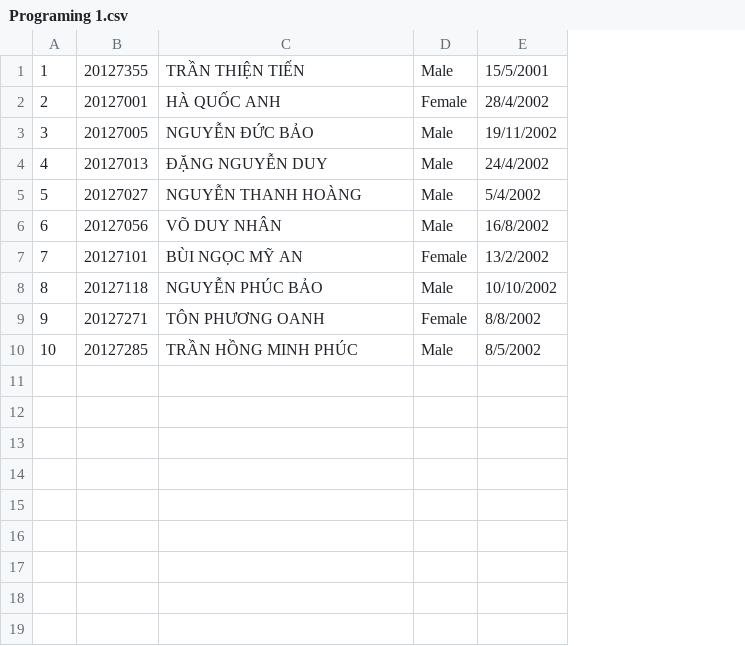
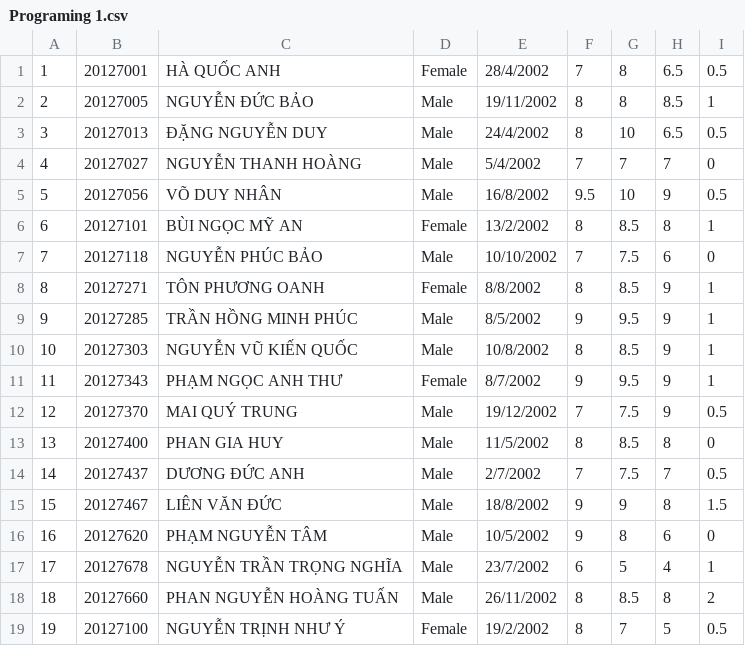
Before and after one commit to tientran505/project_CoursesRegistrationSystem, a CSV file: Courses Registration System/Courses Registration System/Registration_Student/Programing 1.csv, drawn as a sheet; removed rows and columns are numbered as before the commit, all else as after; the diff names each change by its address in the sheet, - before the commit and + after, or states it on an @@ line.

```diff
--- a/Courses Registration System/Courses Registration System/Registration_Student/Programing 1.csv
+++ b/Courses Registration System/Courses Registration System/Registration_Student/Programing 1.csv
+column F, rows 1-9: 7 | 8 | 8 | 7 | 9.5 | 8 | 7 | 8 | 9
+column G, rows 1-9: 8 | 8 | 10 | 7 | 10 | 8.5 | 7.5 | 8.5 | 9.5
+column H, rows 1-9: 6.5 | 8.5 | 6.5 | 7 | 9 | 8 | 6 | 9 | 9
+column I, rows 1-9: 0.5 | 1 | 0.5 | 0 | 0.5 | 1 | 0 | 1 | 1
-row 1: 1 | 20127355 | TRẦN THIỆN TIẾN | Male | 15/5/2001
@@ column A renumbered between rows 1 and 9 @@
+row 10: 10 | 20127303 | NGUYỄN VŨ KIẾN QUỐC | Male | 10/8/2002 | 8 | 8.5 | 9 | 1
+row 11: 11 | 20127343 | PHẠM NGỌC ANH THƯ | Female | 8/7/2002 | 9 | 9.5 | 9 | 1
+row 12: 12 | 20127370 | MAI QUÝ TRUNG | Male | 19/12/2002 | 7 | 7.5 | 9 | 0.5
+row 13: 13 | 20127400 | PHAN GIA HUY | Male | 11/5/2002 | 8 | 8.5 | 8 | 0
+row 14: 14 | 20127437 | DƯƠNG ĐỨC ANH | Male | 2/7/2002 | 7 | 7.5 | 7 | 0.5
+row 15: 15 | 20127467 | LIÊN VĂN ĐỨC | Male | 18/8/2002 | 9 | 9 | 8 | 1.5
+row 16: 16 | 20127620 | PHẠM NGUYỄN TÂM | Male | 10/5/2002 | 9 | 8 | 6 | 0
+row 17: 17 | 20127678 | NGUYỄN TRẦN TRỌNG NGHĨA | Male | 23/7/2002 | 6 | 5 | 4 | 1
+row 18: 18 | 20127660 | PHAN NGUYỄN HOÀNG TUẤN | Male | 26/11/2002 | 8 | 8.5 | 8 | 2
+row 19: 19 | 20127100 | NGUYỄN TRỊNH NHƯ Ý | Female | 19/2/2002 | 8 | 7 | 5 | 0.5
```
Also changed, not shown: Courses Registration System/Courses Registration System/Registration_Student/Basic Economics.csv, Courses Registration System/Courses Registration System/Registration_Student/Introducing to IT.csv, 27 other files.
